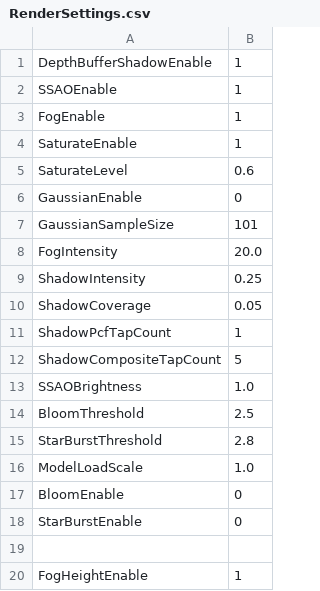
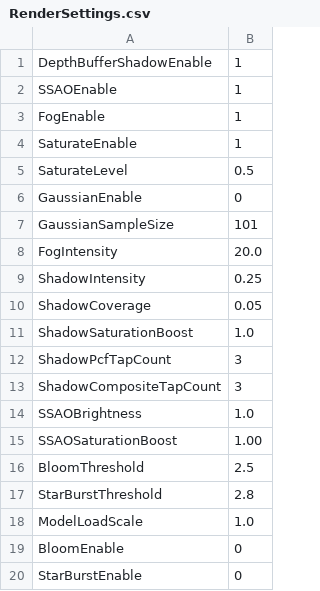
Before and after one commit to bibindon/RedFortressRender, a CSV file: Sample/RenderSettings.csv, drawn as a sheet; only a part is shown; the shorter side is filled out with more unchanged rows.

```diff
--- a/Sample/RenderSettings.csv
+++ b/Sample/RenderSettings.csv
@@ -4,3 +4,3 @@ FogEnable,1
 SaturateEnable,1
-SaturateLevel,0.6
+SaturateLevel,0.5
 GaussianEnable,0
@@ -10,5 +10,7 @@ ShadowIntensity,0.25
 ShadowCoverage,0.05
-ShadowPcfTapCount,1
-ShadowCompositeTapCount,5
+ShadowSaturationBoost,1.0
+ShadowPcfTapCount,3
+ShadowCompositeTapCount,3
 SSAOBrightness,1.0
+SSAOSaturationBoost,1.00
 BloomThreshold,2.5
```
Also changed, not shown: 1 other file.
